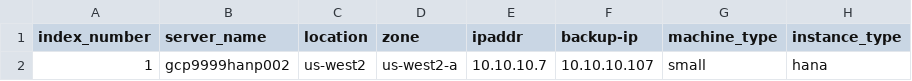
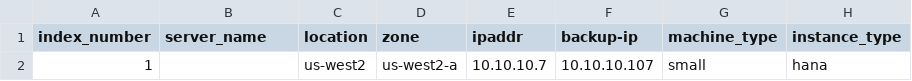
Before and after one commit to tejz1386/gcp_terraform_demo_test, a CSV file: development/gcp_server_input_3_disks.csv, drawn as a sheet; only a part is shown; the diff names each change by its address in the sheet, - before the commit and + after, or states it on an @@ line.

Commit message:
deleting 1 server

```diff
--- a/development/gcp_server_input_3_disks.csv
+++ b/development/gcp_server_input_3_disks.csv
-B2 (server_name): gcp9999hanp002
+B2 (server_name): (empty)
```
